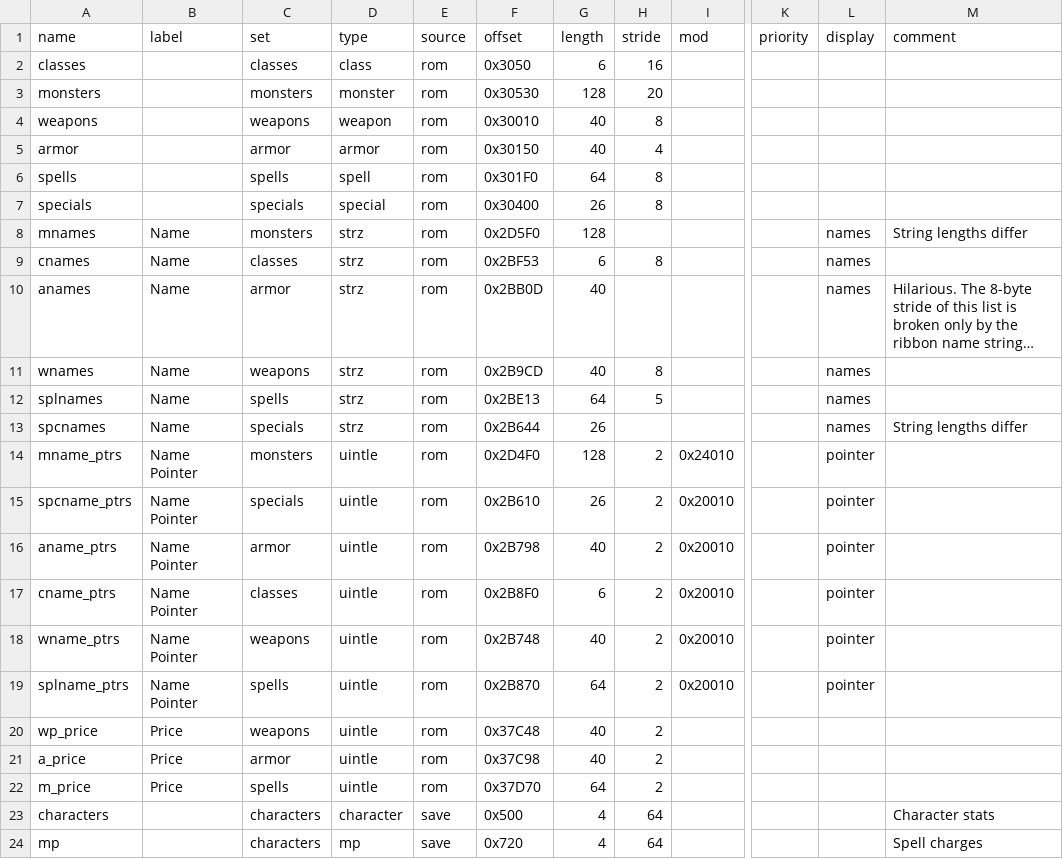
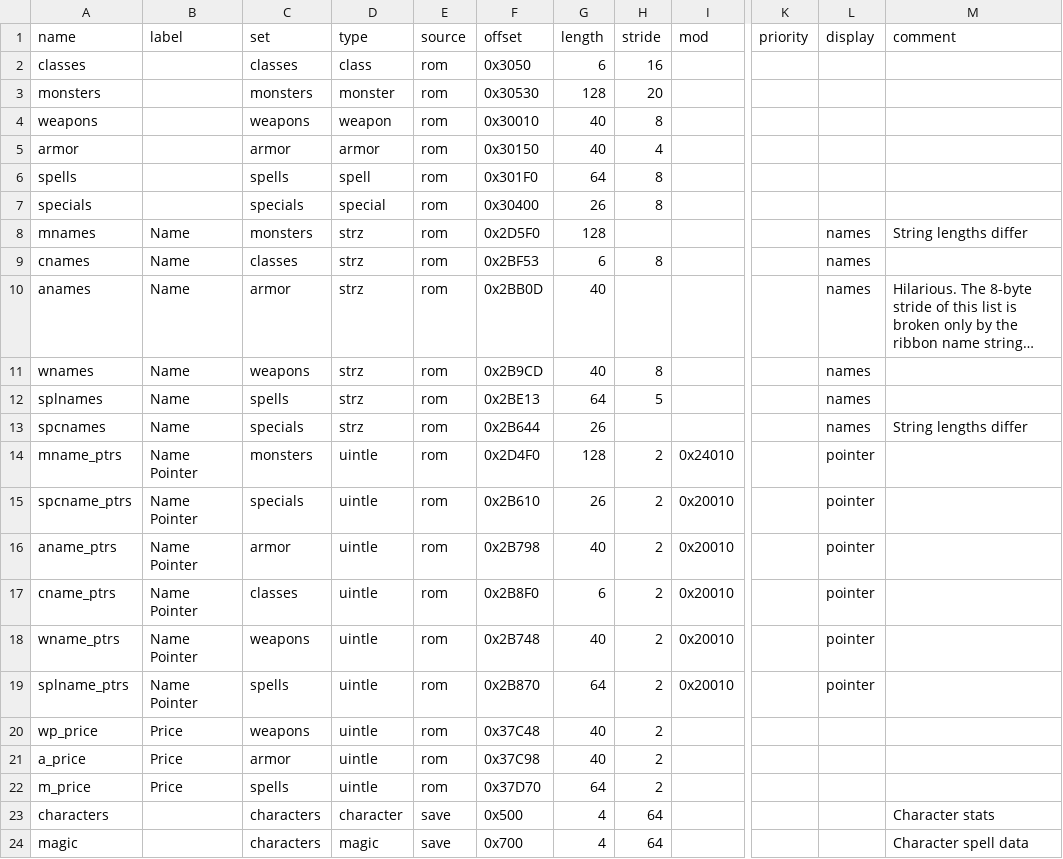
Before and after one commit to andrew-vant/romtool, a TSV file: data/maps/Final Fantasy (US)/arrays.tsv, drawn as a sheet; only a part is shown, gaps mark what is left out; long unchanged cells end in …; the diff names each change by its address in the sheet, - before the commit and + after, or states it on an @@ line.

Commit message:
Add support for editing ff1 spell slots

```diff
--- a/data/maps/Final Fantasy (US)/arrays.tsv
+++ b/data/maps/Final Fantasy (US)/arrays.tsv
-A24 (name): mp
+A24 (name): magic
-D24 (type): mp
+D24 (type): magic
-F24 (offset): 0x720
+F24 (offset): 0x700
-M24 (comment): Spell charges
+M24 (comment): Character spell data
```
Also changed, not shown: 2 other files.
